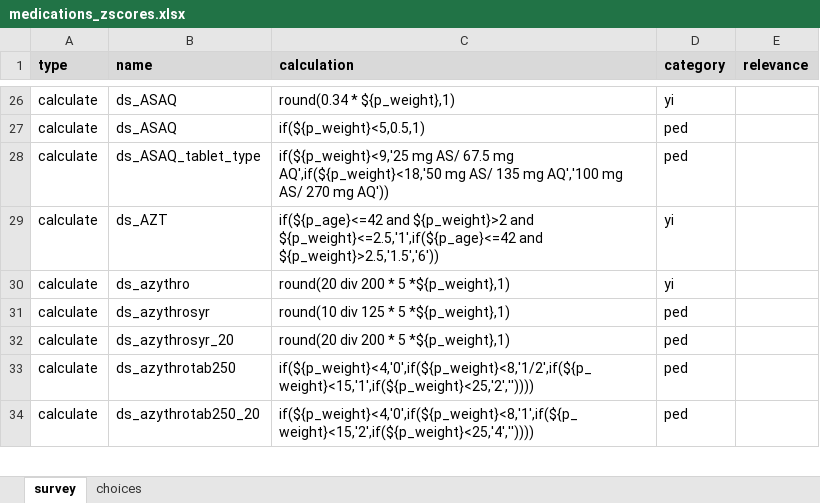
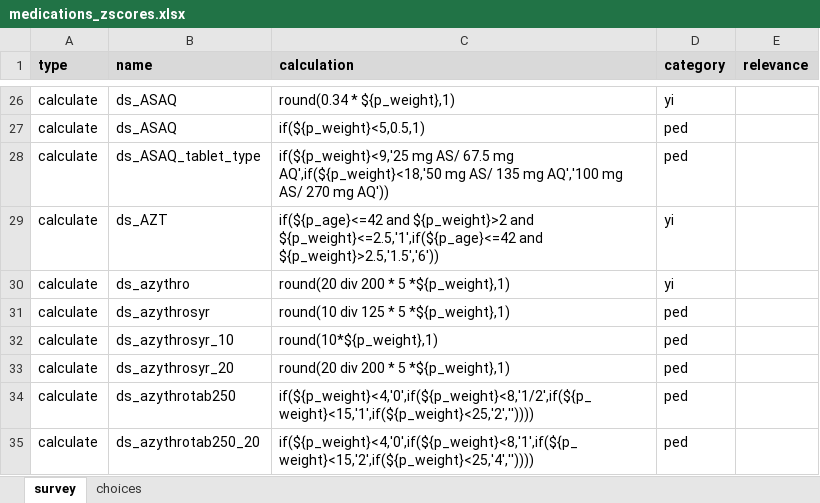
Before and after one commit to SwissTPH/TRICC-Webapp, an Excel workbook: TRICC/medications_zscores.xlsx, sheet survey, drawn as a sheet; only a part is shown, gaps mark what is left out; values as stored, in another font and other column widths than the file's, no borders; conditional formats not drawn; the diff names each change by its address in the sheet, - before the commit and + after, or states it on an @@ line.

```diff
--- a/TRICC/medications_zscores.xlsx (sheet survey)
+++ b/TRICC/medications_zscores.xlsx (sheet survey)
+row 32: calculate | ds_azythrosyr_10 | round(10*${p_weight},1) | ped
```
Also changed, not shown: reference_files/ped_fr.xlsx, uploaded_files/ped_fr.xlsx, 5 other files.
